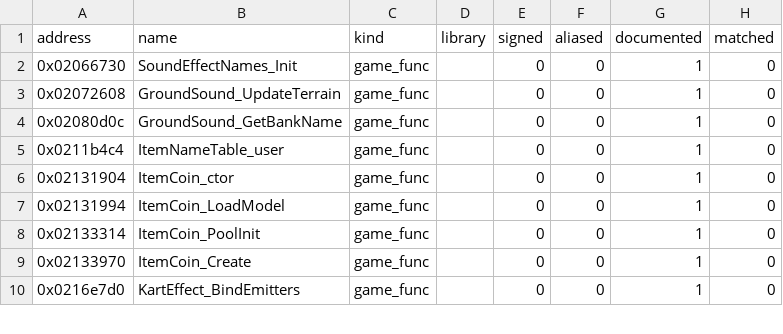
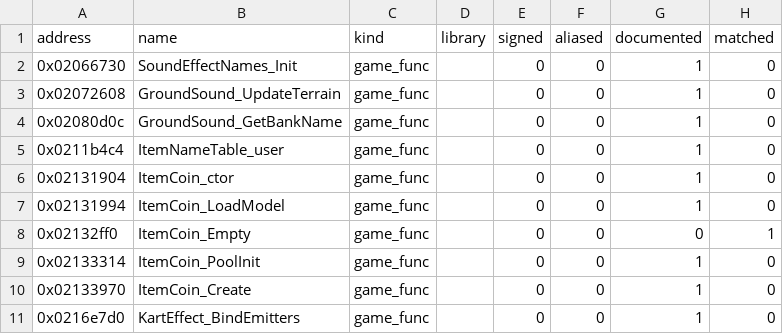
Before and after one commit to popdoo323-pop/MKioskDecomp, a CSV file: symbols/function_status.csv, drawn as a sheet; only a part is shown; the diff names each change by its address in the sheet, - before the commit and + after, or states it on an @@ line.

Commit message:
First byte-identical match (trivial): ItemCoin empty virtual; add bytematch tool

```diff
--- a/symbols/function_status.csv
+++ b/symbols/function_status.csv
+row 8: 0x02132ff0 | ItemCoin_Empty | game_func |  | 0 | 0 | 0 | 1
```
Also changed, not shown: 5 other files.
